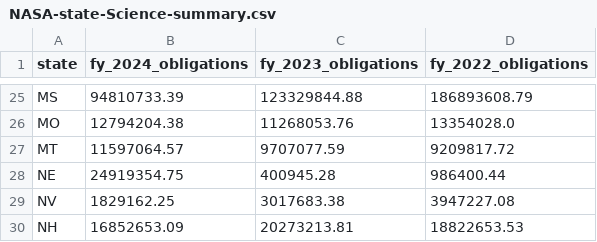
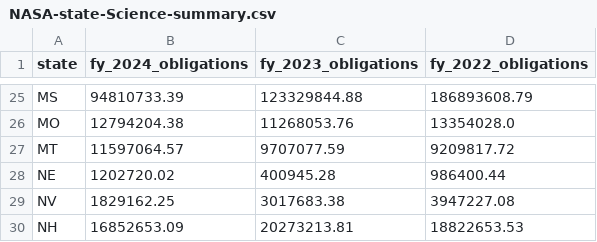
Before and after one commit to planetary-society/dashboards, a CSV file: data/NASA-state-Science-summary.csv, drawn as a sheet; only a part is shown, gaps mark what is left out; the diff covers the shown part only.

```diff
--- a/data/NASA-state-Science-summary.csv
+++ b/data/NASA-state-Science-summary.csv
@@ -27,3 +27,3 @@ MO,12794204.38,11268053.76,13354028.0
 MT,11597064.57,9707077.59,9209817.72
-NE,24919354.75,400945.28,986400.44
+NE,1202720.02,400945.28,986400.44
 NV,1829162.25,3017683.38,3947227.08
```
Also changed, not shown: 17 edited cells elsewhere in this file, data/NASA-district-Science-summary.csv, 2 other files.
